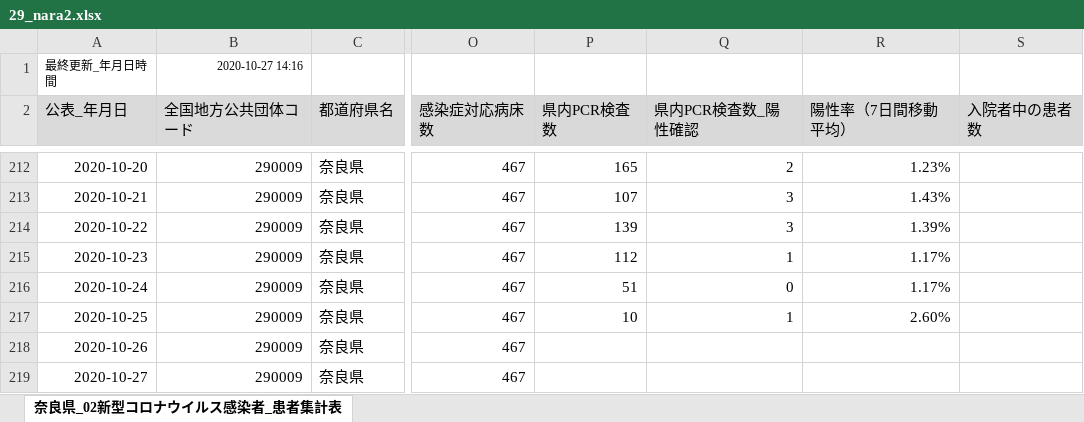
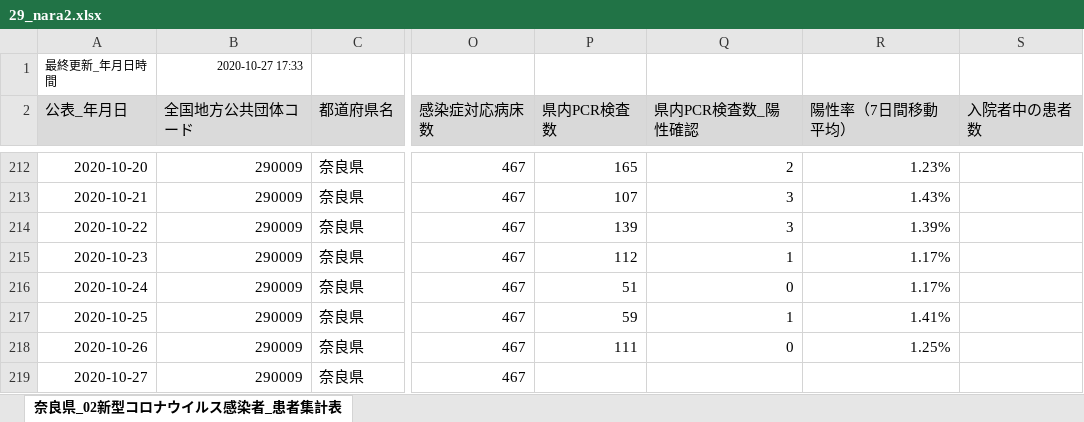
Before and after one commit to CalicoKater/covid-19, an Excel workbook: work/29_nara2.xlsx, sheet 奈良県_02新型コロナウイルス感染者_患者集計表, drawn as a sheet; only a part is shown, gaps mark what is left out; values as stored, in another font and other column widths than the file's, no borders; the diff names each change by its address in the sheet, - before the commit and + after, or states it on an @@ line.

```diff
--- a/work/29_nara2.xlsx (sheet 奈良県_02新型コロナウイルス感染者_患者集計表)
+++ b/work/29_nara2.xlsx (sheet 奈良県_02新型コロナウイルス感染者_患者集計表)
-B1 (全国地方公共団体コード): 2020-10-27 14:16
+B1 (全国地方公共団体コード): 2020-10-27 17:33
-P217 (県内PCR検査数): 10
+P217 (県内PCR検査数): 59
-R217 (陽性率（7日間移動平均）): 2.60%
+R217 (陽性率（7日間移動平均）): 1.41%
-P218 (県内PCR検査数): (empty)
+P218 (県内PCR検査数): 111
-Q218 (県内PCR検査数_陽性確認): (empty)
+Q218 (県内PCR検査数_陽性確認): 0
-R218 (陽性率（7日間移動平均）): (empty)
+R218 (陽性率（7日間移動平均）): 1.25%
```
Also changed, not shown: work/19_yamanashi.xlsx, 38 other files.
